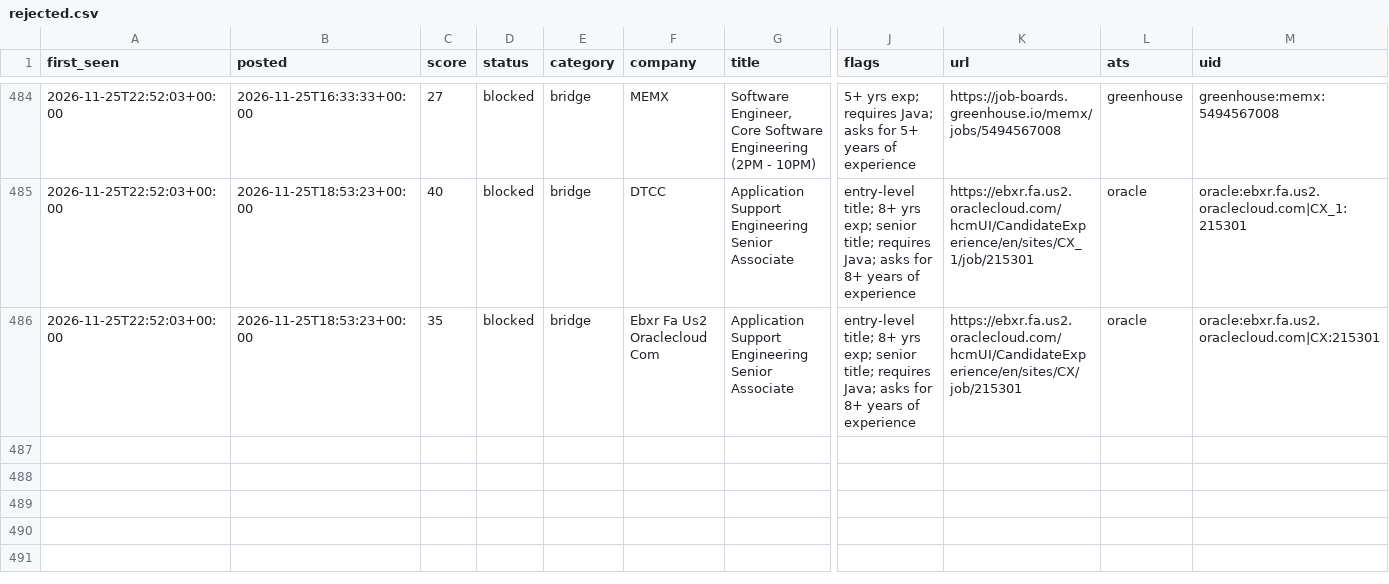
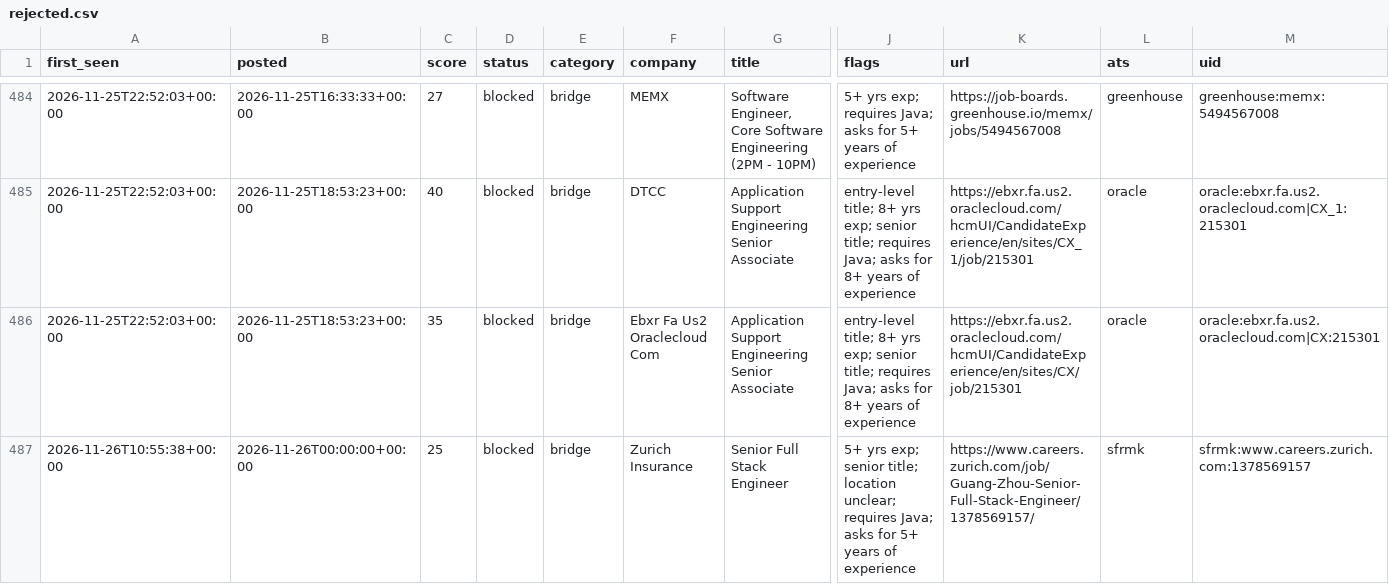
Before and after one commit to chandrakodali/job-radar, a CSV file: data/java/rejected.csv, drawn as a sheet; only a part is shown, gaps mark what is left out; rows hold the shown columns only; the diff names each change by its address in the sheet, - before the commit and + after, or states it on an @@ line.

```diff
--- a/data/java/rejected.csv
+++ b/data/java/rejected.csv
+row 487: 2026-11-26T10:55:38+00:00 | 2026-11-26T00:00:00+00:00 | 25 | blocked | bridge | Zurich Insurance | Senior Full Stack Engineer | 5+ yrs exp; senior title; location unclear; requires Java; asks for 5+ years of experience | https://www.careers.zurich.com/job/Guang-Zhou-Senior-Full-Stack-Engineer/1378569157/ | sfrmk | sfrmk:www.careers.zurich.com:1378569157
```
Also changed, not shown: 3 other files.
